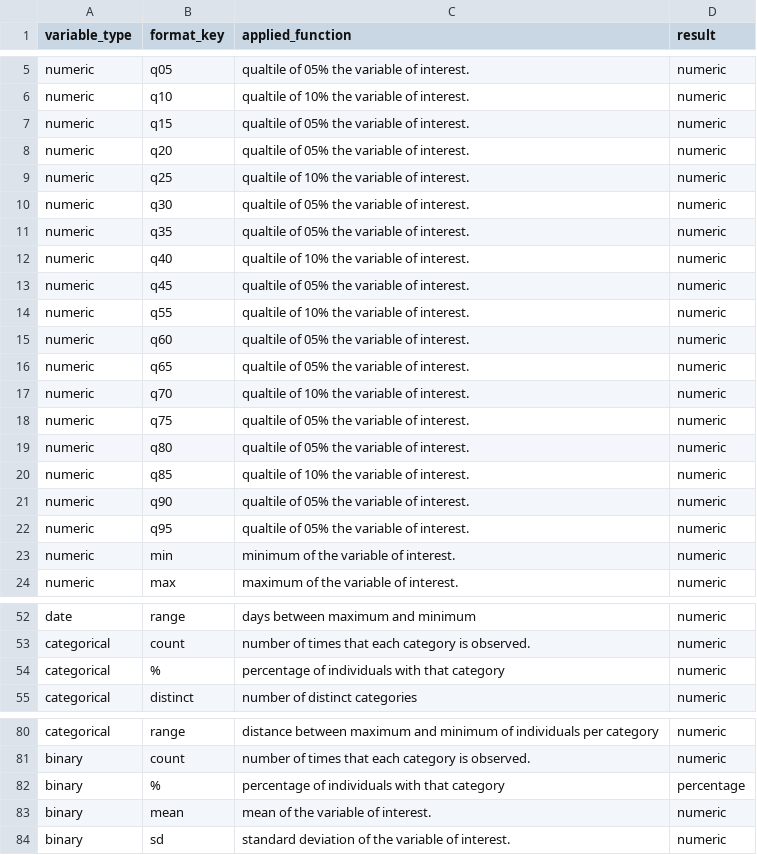
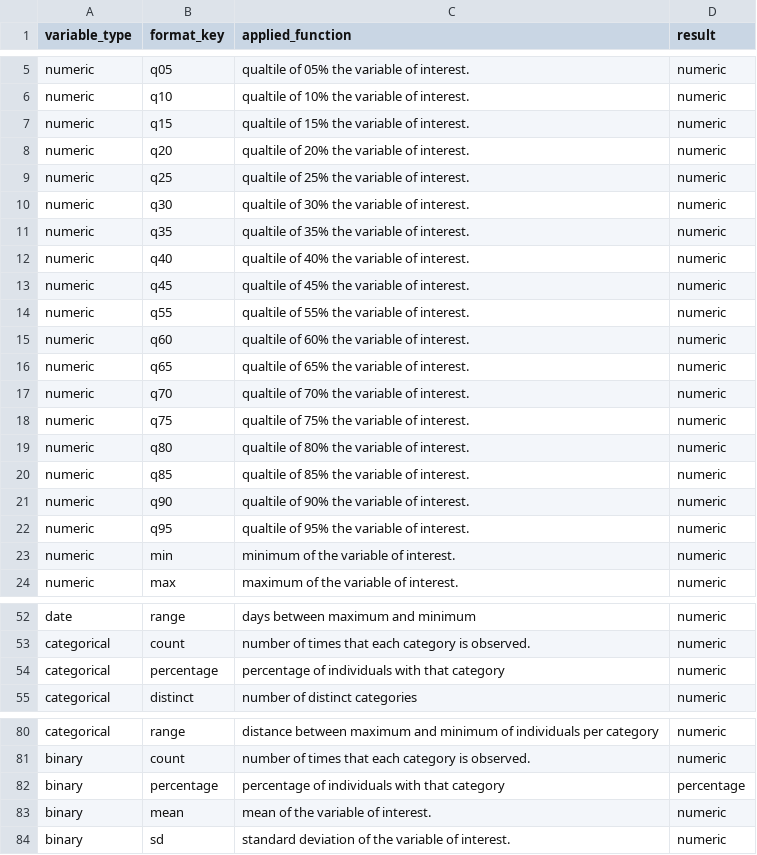
Before and after one commit to darwin-eu-dev/PatientProfiles, a CSV file: extras/formats.csv, drawn as a sheet; only a part is shown, gaps mark what is left out; the diff covers the shown part only.

Commit message:
change % -> percentage

```diff
--- a/extras/formats.csv
+++ b/extras/formats.csv
@@ -6,18 +6,18 @@ numeric,q05,qualtile of 05% the variable of interest.,numeric
 numeric,q10,qualtile of 10% the variable of interest.,numeric
-numeric,q15,qualtile of 05% the variable of interest.,numeric
-numeric,q20,qualtile of 05% the variable of interest.,numeric
-numeric,q25,qualtile of 10% the variable of interest.,numeric
-numeric,q30,qualtile of 05% the variable of interest.,numeric
-numeric,q35,qualtile of 05% the variable of interest.,numeric
-numeric,q40,qualtile of 10% the variable of interest.,numeric
-numeric,q45,qualtile of 05% the variable of interest.,numeric
-numeric,q55,qualtile of 10% the variable of interest.,numeric
-numeric,q60,qualtile of 05% the variable of interest.,numeric
-numeric,q65,qualtile of 05% the variable of interest.,numeric
-numeric,q70,qualtile of 10% the variable of interest.,numeric
-numeric,q75,qualtile of 05% the variable of interest.,numeric
-numeric,q80,qualtile of 05% the variable of interest.,numeric
-numeric,q85,qualtile of 10% the variable of interest.,numeric
-numeric,q90,qualtile of 05% the variable of interest.,numeric
-numeric,q95,qualtile of 05% the variable of interest.,numeric
+numeric,q15,qualtile of 15% the variable of interest.,numeric
+numeric,q20,qualtile of 20% the variable of interest.,numeric
+numeric,q25,qualtile of 25% the variable of interest.,numeric
+numeric,q30,qualtile of 30% the variable of interest.,numeric
+numeric,q35,qualtile of 35% the variable of interest.,numeric
+numeric,q40,qualtile of 40% the variable of interest.,numeric
+numeric,q45,qualtile of 45% the variable of interest.,numeric
+numeric,q55,qualtile of 55% the variable of interest.,numeric
+numeric,q60,qualtile of 60% the variable of interest.,numeric
+numeric,q65,qualtile of 65% the variable of interest.,numeric
+numeric,q70,qualtile of 70% the variable of interest.,numeric
+numeric,q75,qualtile of 75% the variable of interest.,numeric
+numeric,q80,qualtile of 80% the variable of interest.,numeric
+numeric,q85,qualtile of 85% the variable of interest.,numeric
+numeric,q90,qualtile of 90% the variable of interest.,numeric
+numeric,q95,qualtile of 95% the variable of interest.,numeric
 numeric,min,minimum of the variable of interest.,numeric
@@ -53,3 +53,3 @@ date,range,days between maximum and minimum,numeric
 categorical,count,number of times that each category is observed.,numeric
-categorical,%,percentage of individuals with that category,numeric
+categorical,percentage,percentage of individuals with that category,numeric
 categorical,distinct,number of distinct categories,numeric
@@ -81,3 +81,3 @@ categorical,range,distance between maximum and minimum of individuals per catego
 binary,count,number of times that each category is observed.,numeric
-binary,%,percentage of individuals with that category,percentage
+binary,percentage,percentage of individuals with that category,percentage
 binary,mean,mean of the variable of interest.,numeric
```
Also changed, not shown: 48 edited cells elsewhere in this file, 1 other file.
